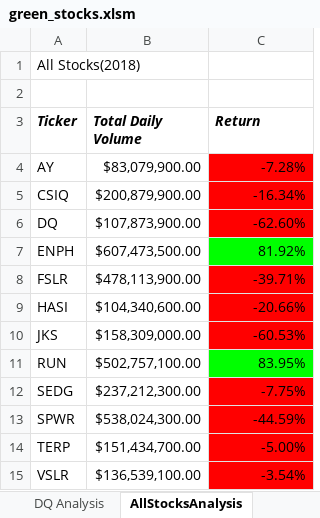
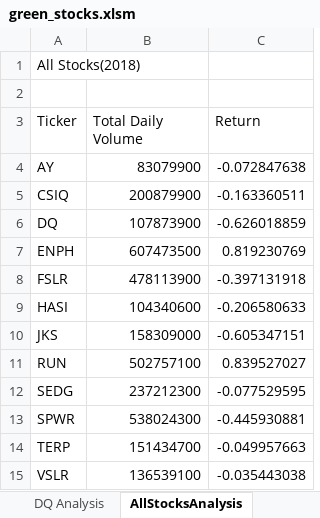
Before and after one commit to mcginav/stock-analysis, an Excel workbook: green_stocks.xlsm, sheet AllStocksAnalysis, drawn as a sheet; values as stored, in another font and other column widths than the file's, no borders; charts and pictures not drawn; the diff names each change by its address in the sheet, - before the commit and + after, or states it on an @@ line.

```diff
--- a/green_stocks.xlsm (sheet AllStocksAnalysis)
+++ b/green_stocks.xlsm (sheet AllStocksAnalysis)
@@ A3:C3 bold: on → off, italic: on → off @@
-B4 (Total Daily Volume): $83,079,900.00
+B4 (Total Daily Volume): 83079900
-C4 (Return): -7.28%
+C4 (Return): -0.072847638
-C4:C6 fill: #FF0000
+C4:C6 fill: none
-B5 (Total Daily Volume): $200,879,900.00
+B5 (Total Daily Volume): 200879900
-C5 (Return): -16.34%
+C5 (Return): -0.163360511
-B6 (Total Daily Volume): $107,873,900.00
+B6 (Total Daily Volume): 107873900
-C6 (Return): -62.60%
+C6 (Return): -0.626018859
-B7 (Total Daily Volume): $607,473,500.00
+B7 (Total Daily Volume): 607473500
-C7 (Return): 81.92%
+C7 (Return): 0.819230769
-C7 fill: #00FF00
+C7 fill: none
-B8 (Total Daily Volume): $478,113,900.00
+B8 (Total Daily Volume): 478113900
-C8 (Return): -39.71%
+C8 (Return): -0.397131918
-C8:C10 fill: #FF0000
+C8:C10 fill: none
-B9 (Total Daily Volume): $104,340,600.00
+B9 (Total Daily Volume): 104340600
-C9 (Return): -20.66%
+C9 (Return): -0.206580633
-B10 (Total Daily Volume): $158,309,000.00
+B10 (Total Daily Volume): 158309000
-C10 (Return): -60.53%
+C10 (Return): -0.605347151
-B11 (Total Daily Volume): $502,757,100.00
+B11 (Total Daily Volume): 502757100
-C11 (Return): 83.95%
+C11 (Return): 0.839527027
-C11 fill: #00FF00
+C11 fill: none
-B12 (Total Daily Volume): $237,212,300.00
+B12 (Total Daily Volume): 237212300
-C12 (Return): -7.75%
+C12 (Return): -0.077529595
-C12:C15 fill: #FF0000
+C12:C15 fill: none
-B13 (Total Daily Volume): $538,024,300.00
+B13 (Total Daily Volume): 538024300
-C13 (Return): -44.59%
+C13 (Return): -0.445930881
-B14 (Total Daily Volume): $151,434,700.00
+B14 (Total Daily Volume): 151434700
-C14 (Return): -5.00%
+C14 (Return): -0.049957663
-B15 (Total Daily Volume): $136,539,100.00
+B15 (Total Daily Volume): 136539100
-C15 (Return): -3.54%
+C15 (Return): -0.035443038
```
Also changed, not shown: sheet 2017, sheet DQ Analysis, charts or pictures.
